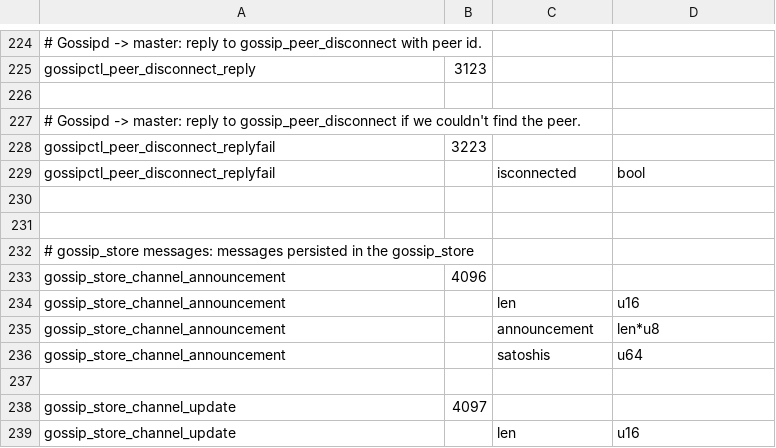
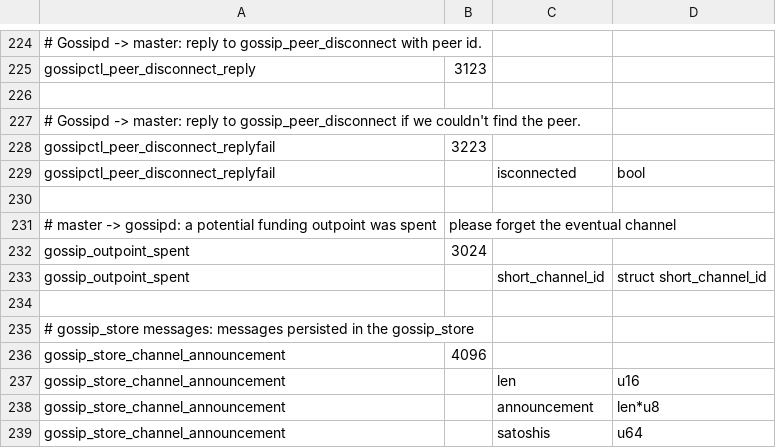
Before and after one commit to Saibato/lightning, a CSV file: gossipd/gossip_wire.csv, drawn as a sheet; only a part is shown, gaps mark what is left out; the shorter side is filled out with more unchanged rows.

Commit message:
gossip: Added message to notify gossipd of outpoint spends
Signed-off-by: Christian Decker <decker.christian@gmail.com>

```diff
--- a/gossipd/gossip_wire.csv
+++ b/gossipd/gossip_wire.csv
@@ -230,2 +230,5 @@ gossipctl_peer_disconnect_replyfail,,isconnected,bool
 
+# master -> gossipd: a potential funding outpoint was spent, please forget the eventual channel
+gossip_outpoint_spent,3024
+gossip_outpoint_spent,,short_channel_id,struct short_channel_id
 
```
Also changed, not shown: 2 other files.
